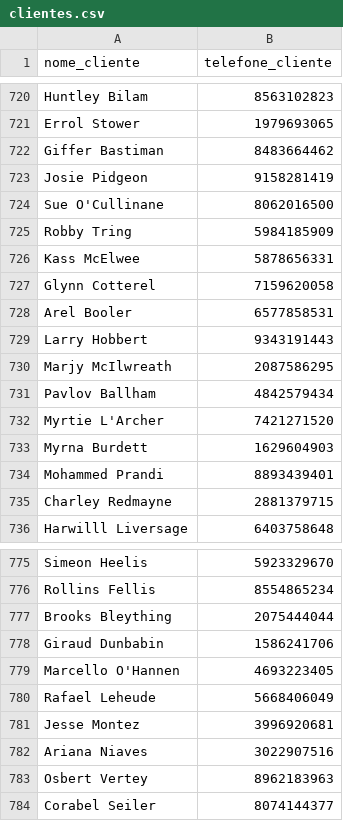
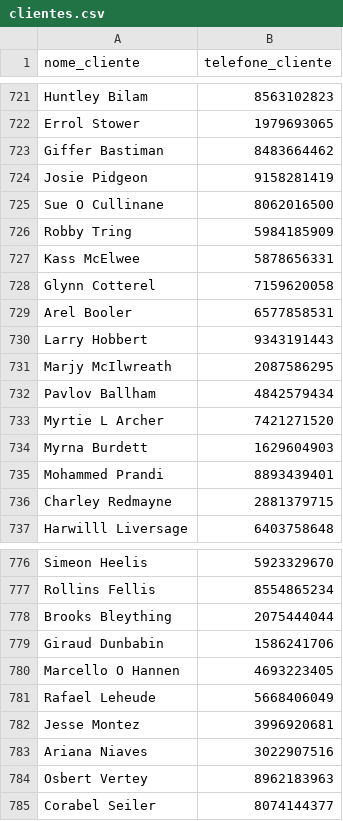
Before and after one commit to Marcoakira/Atividade14, a CSV file: app/bd/clientes.csv, drawn as a sheet; only a part is shown, gaps mark what is left out; the diff covers the shown part only.

```diff
--- a/app/bd/clientes.csv
+++ b/app/bd/clientes.csv
@@ -723,3 +724,3 @@ Giffer Bastiman,8483664462
 Josie Pidgeon,9158281419
-Sue O'Cullinane,8062016500
+Sue O Cullinane,8062016500
 Robby Tring,5984185909
@@ -731,3 +732,3 @@ Marjy McIlwreath,2087586295
 Pavlov Ballham,4842579434
-Myrtie L'Archer,7421271520
+Myrtie L Archer,7421271520
 Myrna Burdett,1629604903
@@ -778,3 +779,3 @@ Brooks Bleything,2075444044
 Giraud Dunbabin,1586241706
-Marcello O'Hannen,4693223405
+Marcello O Hannen,4693223405
 Rafael Leheude,5668406049
```
Also changed, not shown: 1 added row and 10 edited cells elsewhere in this file, app/bd/funcionarios.csv, 3 other files.
